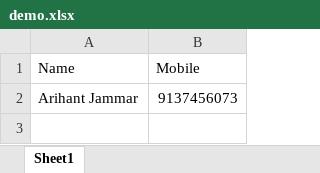
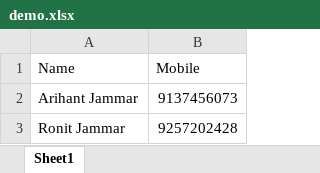
Before and after one commit to idealarihant/Work, an Excel workbook: demo.xlsx, sheet Sheet1, drawn as a sheet; values as stored, in another font and other column widths than the file's, no borders; the diff names each change by its address in the sheet, - before the commit and + after, or states it on an @@ line.

Commit message:
Second Entry in demo file

```diff
--- a/demo.xlsx (sheet Sheet1)
+++ b/demo.xlsx (sheet Sheet1)
+row 3: Ronit Jammar | 9257202428
```
